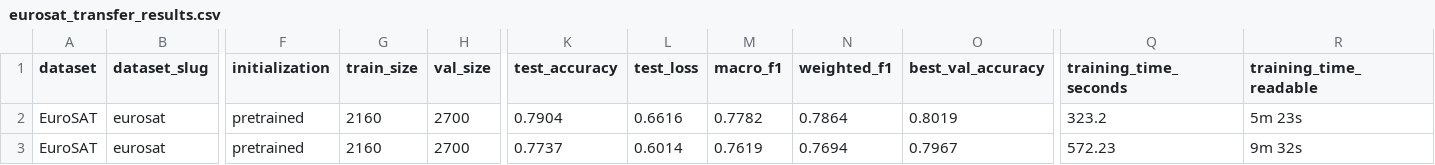
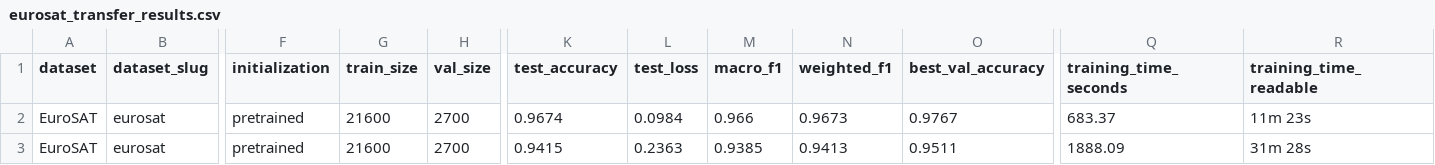
Before and after one commit to richardcheam/cnn-vit, a CSV file: outputs/eurosat_transfer/eurosat_transfer_results.csv, drawn as a sheet; only a part is shown, gaps mark what is left out; the diff names each change by its address in the sheet, - before the commit and + after, or states it on an @@ line.

Commit message:
add transfer learning with EuroSAT

```diff
--- a/outputs/eurosat_transfer/eurosat_transfer_results.csv
+++ b/outputs/eurosat_transfer/eurosat_transfer_results.csv
-G2:G3 (train_size): 2160
+G2:G3 (train_size): 21600
-K2 (test_accuracy): 0.7904
+K2 (test_accuracy): 0.9674
-L2 (test_loss): 0.6616
+L2 (test_loss): 0.0984
-M2 (macro_f1): 0.7782
+M2 (macro_f1): 0.966
-N2 (weighted_f1): 0.7864
+N2 (weighted_f1): 0.9673
-O2 (best_val_accuracy): 0.8019
+O2 (best_val_accuracy): 0.9767
-Q2 (training_time_seconds): 323.2
+Q2 (training_time_seconds): 683.37
-R2 (training_time_readable): 5m 23s
+R2 (training_time_readable): 11m 23s
-K3 (test_accuracy): 0.7737
+K3 (test_accuracy): 0.9415
-L3 (test_loss): 0.6014
+L3 (test_loss): 0.2363
-M3 (macro_f1): 0.7619
+M3 (macro_f1): 0.9385
-N3 (weighted_f1): 0.7694
+N3 (weighted_f1): 0.9413
-O3 (best_val_accuracy): 0.7967
+O3 (best_val_accuracy): 0.9511
-Q3 (training_time_seconds): 572.23
+Q3 (training_time_seconds): 1888.09
-R3 (training_time_readable): 9m 32s
+R3 (training_time_readable): 31m 28s
```
Also changed, not shown: 6 other files.
